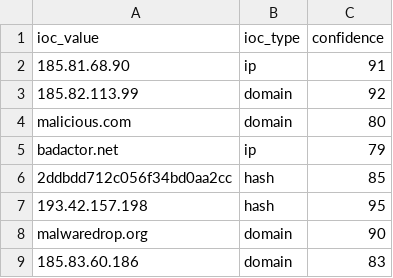
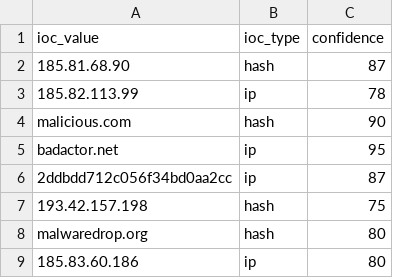
Before and after one commit to DRA3V50/Network-Threat-Intelligence, a CSV file: build/iocs/osint_iocs.csv, drawn as a sheet.

```diff
--- a/build/iocs/osint_iocs.csv
+++ b/build/iocs/osint_iocs.csv
@@ -1,9 +1,9 @@
 ioc_value,ioc_type,confidence
-185.81.68.90,ip,91
-185.82.113.99,domain,92
-malicious.com,domain,80
-badactor.net,ip,79
-2ddbdd712c056f34bd0aa2cc,hash,85
-193.42.157.198,hash,95
-malwaredrop.org,domain,90
-185.83.60.186,domain,83
+185.81.68.90,hash,87
+185.82.113.99,ip,78
+malicious.com,hash,90
+badactor.net,ip,95
+2ddbdd712c056f34bd0aa2cc,ip,87
+193.42.157.198,hash,75
+malwaredrop.org,hash,80
+185.83.60.186,ip,80
```
Also changed, not shown: 4 other files.
